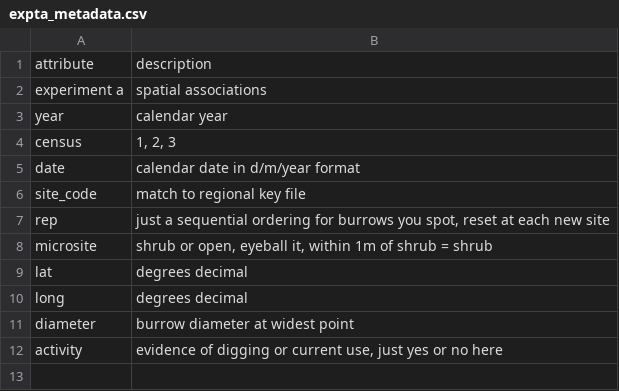
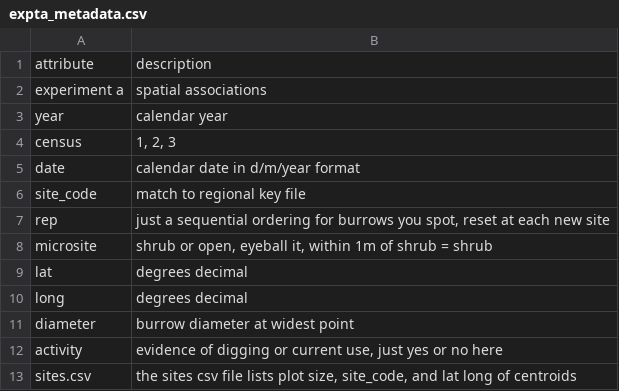
Before and after one commit to zenrabbit/Burrow_surveys, a CSV file: data/expta_metadata.csv, drawn as a sheet.

Commit message:
2023_1 data

```diff
--- a/data/expta_metadata.csv
+++ b/data/expta_metadata.csv
@@ -12 +12,2 @@ diameter,burrow diameter at widest point
 activity,"evidence of digging or current use, just yes or no here"
+sites.csv,"the sites csv file lists plot size, site_code, and lat long of centroids"
```
Also changed, not shown: 3 other files.
